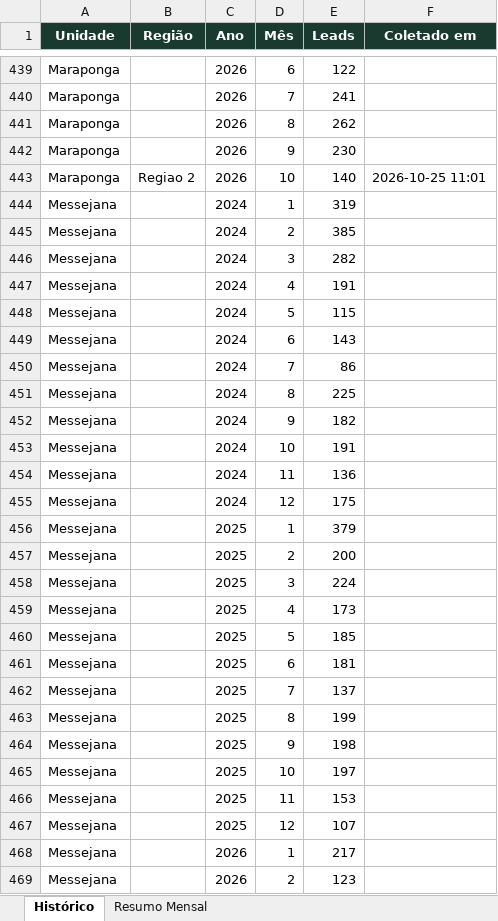
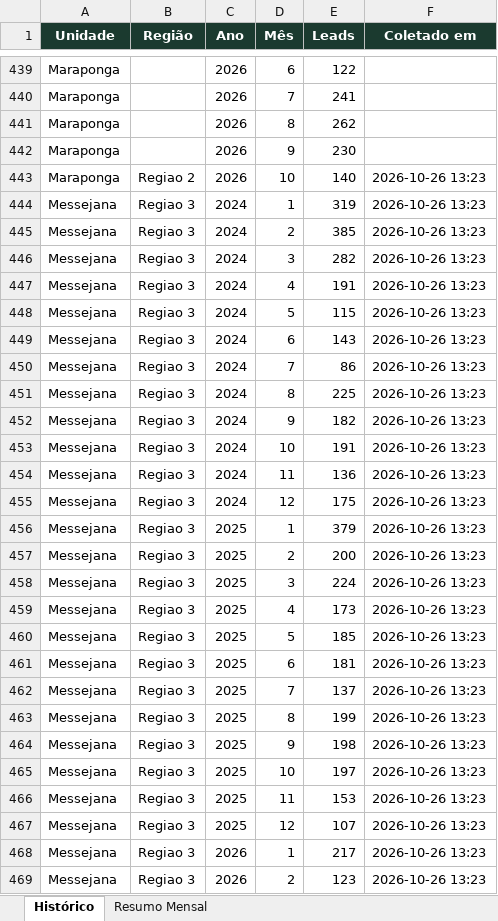
Before and after one commit to quality-glf/mkt-dash, an Excel workbook: greenlife_scraper/historico_leads.xlsx, sheet Histórico, drawn as a sheet; only a part is shown, gaps mark what is left out; values as stored, in another font and other column widths than the file's, no borders; the diff covers the shown part only; the diff names each change by its address in the sheet, - before the commit and + after, or states it on an @@ line.

```diff
--- a/greenlife_scraper/historico_leads.xlsx (sheet Histórico)
+++ b/greenlife_scraper/historico_leads.xlsx (sheet Histórico)
-F443 (Coletado em): 2026-10-25 11:01
+F443 (Coletado em): 2026-10-26 13:23
-B444:B469 (Região): (empty)
+B444:B469 (Região): Regiao 3
-F444:F469 (Coletado em): (empty)
+F444:F469 (Coletado em): 2026-10-26 13:23
```
Also changed, not shown: 251 edited cells elsewhere in this sheet, sheet Resumo Mensal, greenlife_scraper/dados_greenlife.xlsx, instagram-metrics/base_interacoes_detalhadas.xlsx, 4 other files.
